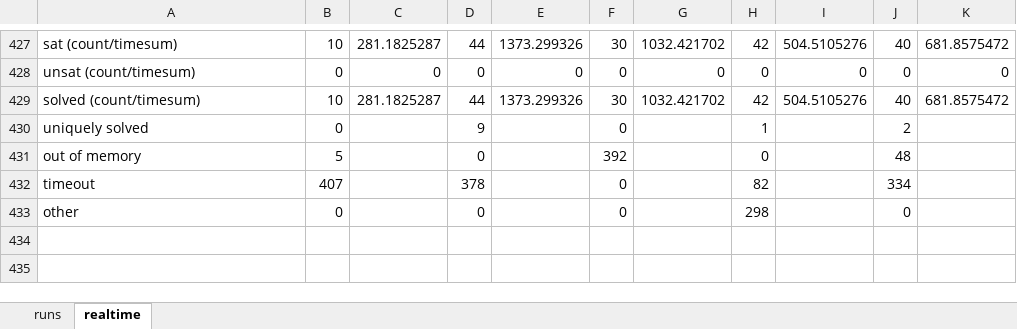
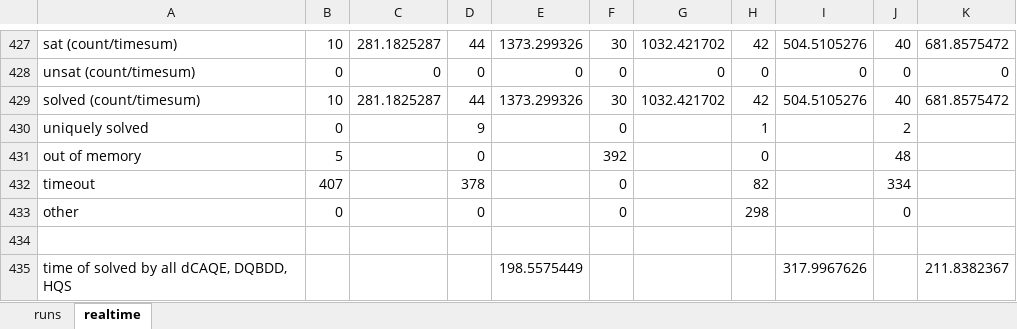
Before and after one commit to jurajsic/DQBFbenchmarks, an Excel workbook: results/combinedresults/csp.xlsx, sheet realtime, drawn as a sheet; only a part is shown, gaps mark what is left out; values as stored, in another font and other column widths than the file's, no borders; the diff names each change by its address in the sheet, - before the commit and + after, or states it on an @@ line.

Commit message:
updated combined results

```diff
--- a/results/combinedresults/csp.xlsx (sheet realtime)
+++ b/results/combinedresults/csp.xlsx (sheet realtime)
+row 434: (empty)
+row 435: time of solved by all dCAQE, DQBDD, HQS |  |  |  | 198.5575449 |  |  |  | 317.9967626 |  | 211.8382367
```
Also changed, not shown: 2 other files.
